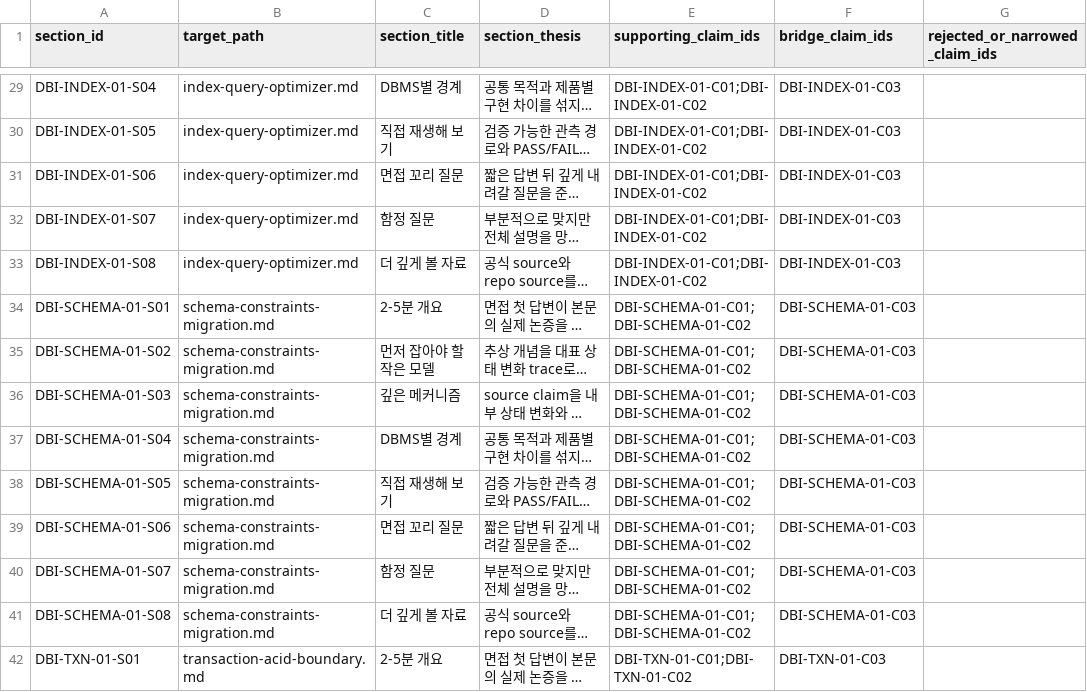
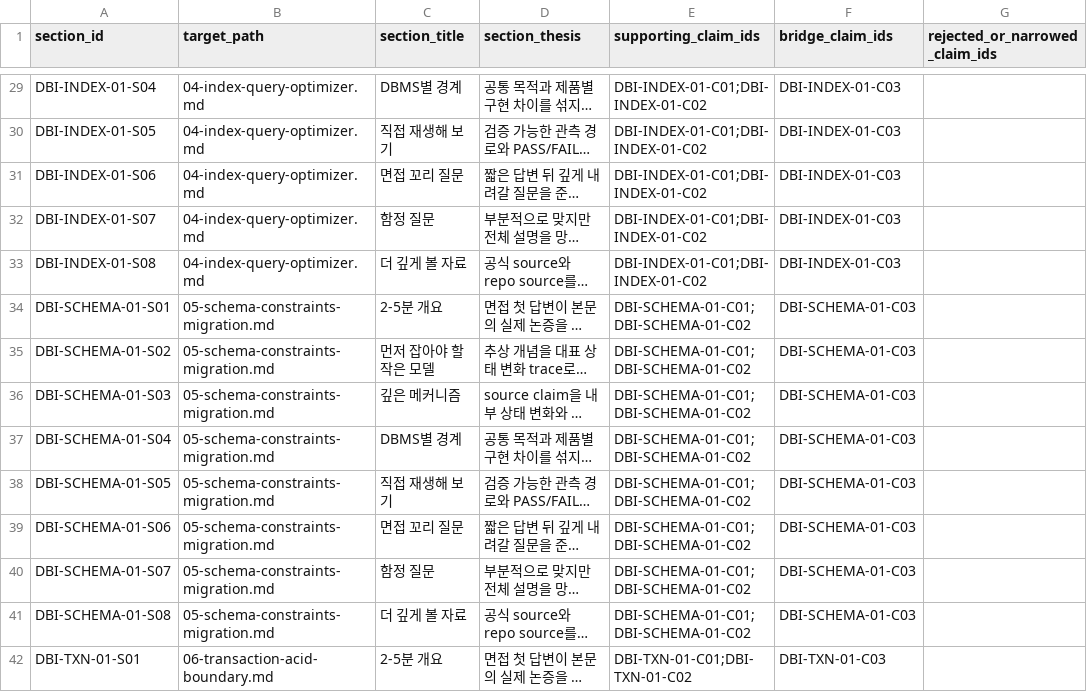
Before and after one commit to aimpugn/study, a TSV file: interviews/database-deep-dive/audit/composition-audit.tsv, drawn as a sheet; only a part is shown, gaps mark what is left out; long unchanged cells end in …; the diff covers the shown part only; the diff names each change by its address in the sheet, - before the commit and + after, or states it on an @@ line.

```diff
--- a/interviews/database-deep-dive/audit/composition-audit.tsv
+++ b/interviews/database-deep-dive/audit/composition-audit.tsv
-B29:B33 (target_path): index-query-optimizer.md
+B29:B33 (target_path): 04-index-query-optimizer.md
-B34:B41 (target_path): schema-constraints-migration.md
+B34:B41 (target_path): 05-schema-constraints-migration.md
-B42 (target_path): transaction-acid-boundary.md
+B42 (target_path): 06-transaction-acid-boundary.md
```
Also changed, not shown: 98 edited cells elsewhere in this file, interviews/database-deep-dive/audit/claim-audit.tsv, interviews/database-deep-dive/topic-registry.tsv, 17 other files.
